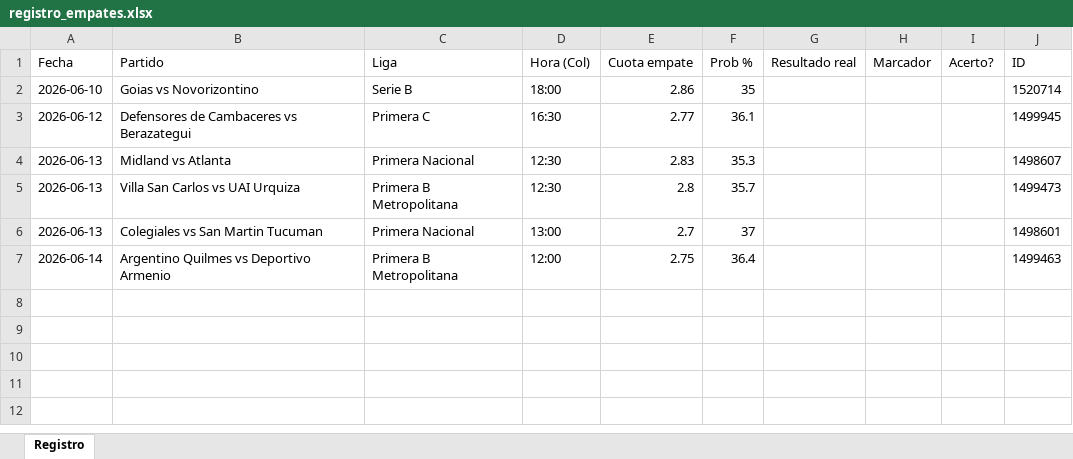
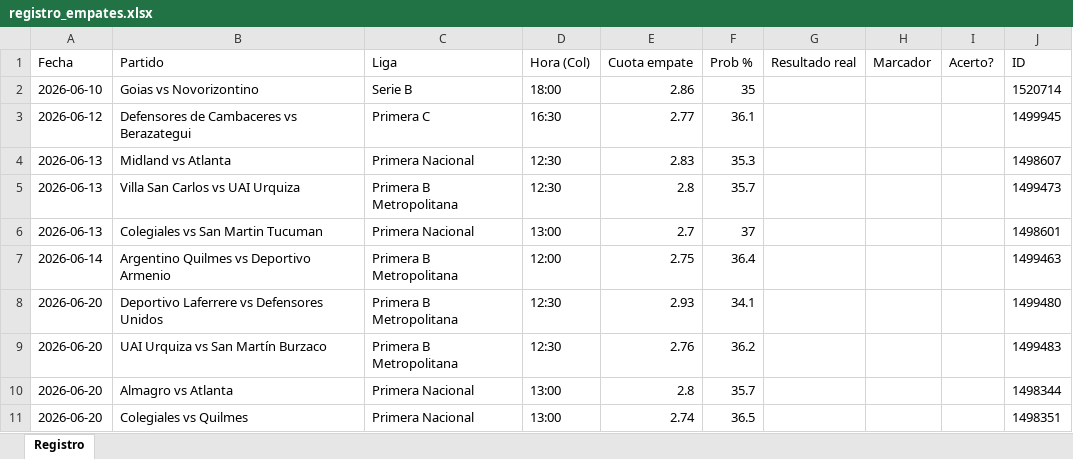
Before and after one commit to locus3000-cmyk/bot-empates, an Excel workbook: registro_empates.xlsx, sheet Registro, drawn as a sheet; values as stored, in another font and other column widths than the file's, no borders; the diff names each change by its address in the sheet, - before the commit and + after, or states it on an @@ line.

Commit message:
Actualizar agenda y registro

```diff
--- a/registro_empates.xlsx (sheet Registro)
+++ b/registro_empates.xlsx (sheet Registro)
+row 8: 2026-06-20 | Deportivo Laferrere vs Defensores Unidos | Primera B Metropolitana | 12:30 | 2.93 | 34.1 |  |  |  | 1499480
+row 9: 2026-06-20 | UAI Urquiza vs San Martín Burzaco | Primera B Metropolitana | 12:30 | 2.76 | 36.2 |  |  |  | 1499483
+row 10: 2026-06-20 | Almagro vs Atlanta | Primera Nacional | 13:00 | 2.8 | 35.7 |  |  |  | 1498344
+row 11: 2026-06-20 | Colegiales vs Quilmes | Primera Nacional | 13:00 | 2.74 | 36.5 |  |  |  | 1498351
```
Also changed, not shown: 1 other file.
